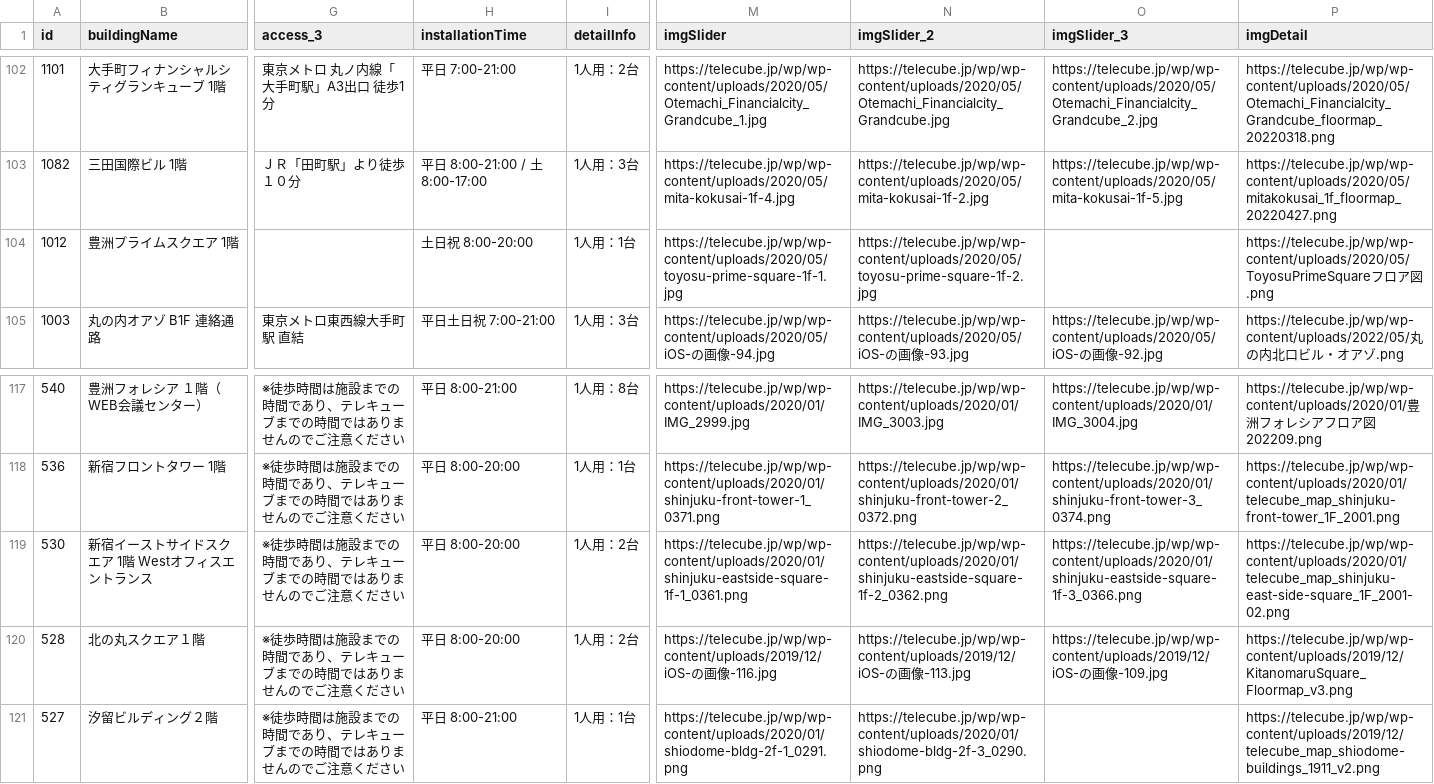
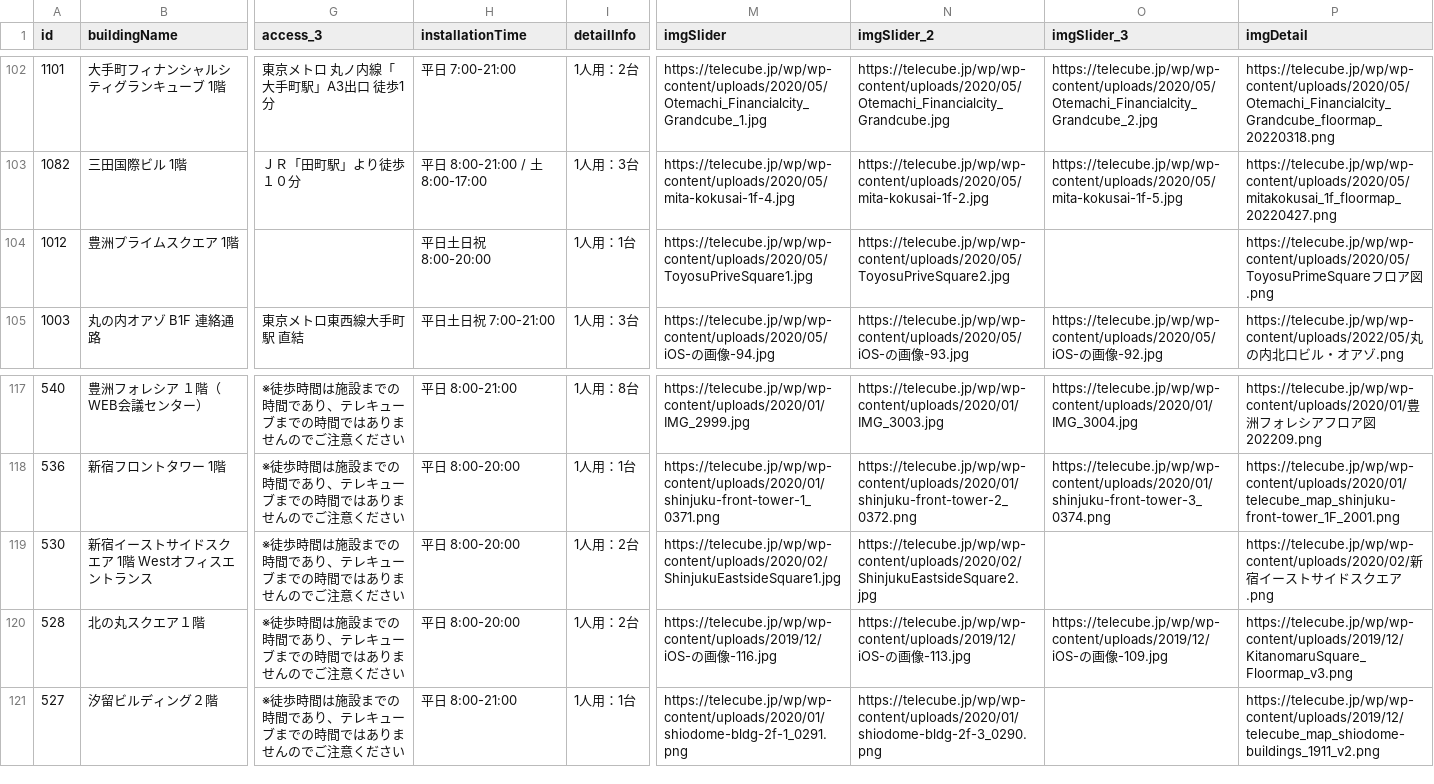
Before and after one commit to code4fukui/workbox, a CSV file: workbox-telecube.csv, drawn as a sheet; only a part is shown, gaps mark what is left out; the diff names each change by its address in the sheet, - before the commit and + after, or states it on an @@ line.

Commit message:
update data

```diff
--- a/workbox-telecube.csv
+++ b/workbox-telecube.csv
-H104 (installationTime): 土日祝 8:00-20:00
+H104 (installationTime): 平日土日祝 8:00-20:00
-M104 (imgSlider): https://telecube.jp/wp/wp-content/uploads/2020/05/toyosu-prime-square-1f-1.jpg
+M104 (imgSlider): https://telecube.jp/wp/wp-content/uploads/2020/05/ToyosuPriveSquare1.jpg
-N104 (imgSlider_2): https://telecube.jp/wp/wp-content/uploads/2020/05/toyosu-prime-square-1f-2.jpg
+N104 (imgSlider_2): https://telecube.jp/wp/wp-content/uploads/2020/05/ToyosuPriveSquare2.jpg
-M119 (imgSlider): https://telecube.jp/wp/wp-content/uploads/2020/01/shinjuku-eastside-square-1f-1_0361.png
+M119 (imgSlider): https://telecube.jp/wp/wp-content/uploads/2020/02/ShinjukuEastsideSquare1.jpg
-N119 (imgSlider_2): https://telecube.jp/wp/wp-content/uploads/2020/01/shinjuku-eastside-square-1f-2_0362.png
+N119 (imgSlider_2): https://telecube.jp/wp/wp-content/uploads/2020/02/ShinjukuEastsideSquare2.jpg
-O119 (imgSlider_3): https://telecube.jp/wp/wp-content/uploads/2020/01/shinjuku-eastside-square-1f-3_0366.png
+O119 (imgSlider_3): (empty)
-P119 (imgDetail): https://telecube.jp/wp/wp-content/uploads/2020/01/telecube_map_shinjuku-east-side-square_1F_2001-02.png
+P119 (imgDetail): https://telecube.jp/wp/wp-content/uploads/2020/02/新宿イーストサイドスクエア.png
```
Also changed, not shown: workbox-stationwork.csv, 2 other files.
